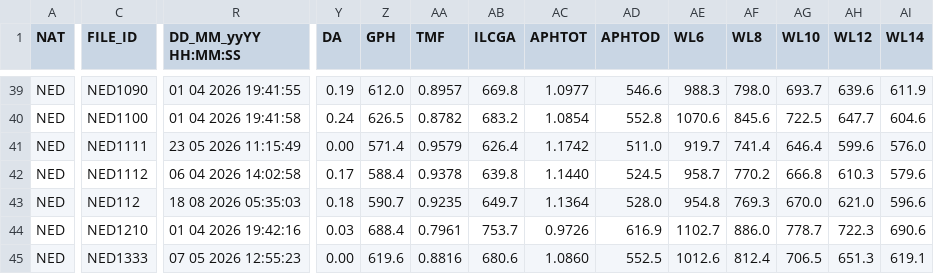
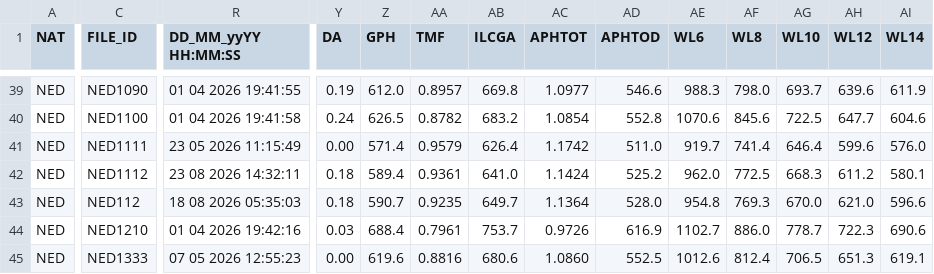
Before and after one commit to afds/orc-data-archive, a CSV file: data/2026/NED.csv, drawn as a sheet; only a part is shown, gaps mark what is left out; the diff covers the shown part only; the diff names each change by its address in the sheet, - before the commit and + after, or states it on an @@ line.

```diff
--- a/data/2026/NED.csv
+++ b/data/2026/NED.csv
-R42 (DD_MM_yyYY HH:MM:SS): 06 04 2026 14:02:58
+R42 (DD_MM_yyYY HH:MM:SS): 23 08 2026 14:32:11
-Y42 (DA): 0.17
+Y42 (DA): 0.18
-Z42 (GPH): 588.4
+Z42 (GPH): 589.4
-AA42 (TMF): 0.9378
+AA42 (TMF): 0.9361
-AB42 (ILCGA): 639.8
+AB42 (ILCGA): 641.0
-AC42 (APHTOT): 1.1440
+AC42 (APHTOT): 1.1424
-AD42 (APHTOD): 524.5
+AD42 (APHTOD): 525.2
-AE42 (WL6): 958.7
+AE42 (WL6): 962.0
-AF42 (WL8): 770.2
+AF42 (WL8): 772.5
-AG42 (WL10): 666.8
+AG42 (WL10): 668.3
-AH42 (WL12): 610.3
+AH42 (WL12): 611.2
-AI42 (WL14): 579.6
+AI42 (WL14): 580.1
```
Also changed, not shown: 142 edited cells elsewhere in this file, data/2026/AUS.csv, data/2026/TUR.csv, 9 other files.
